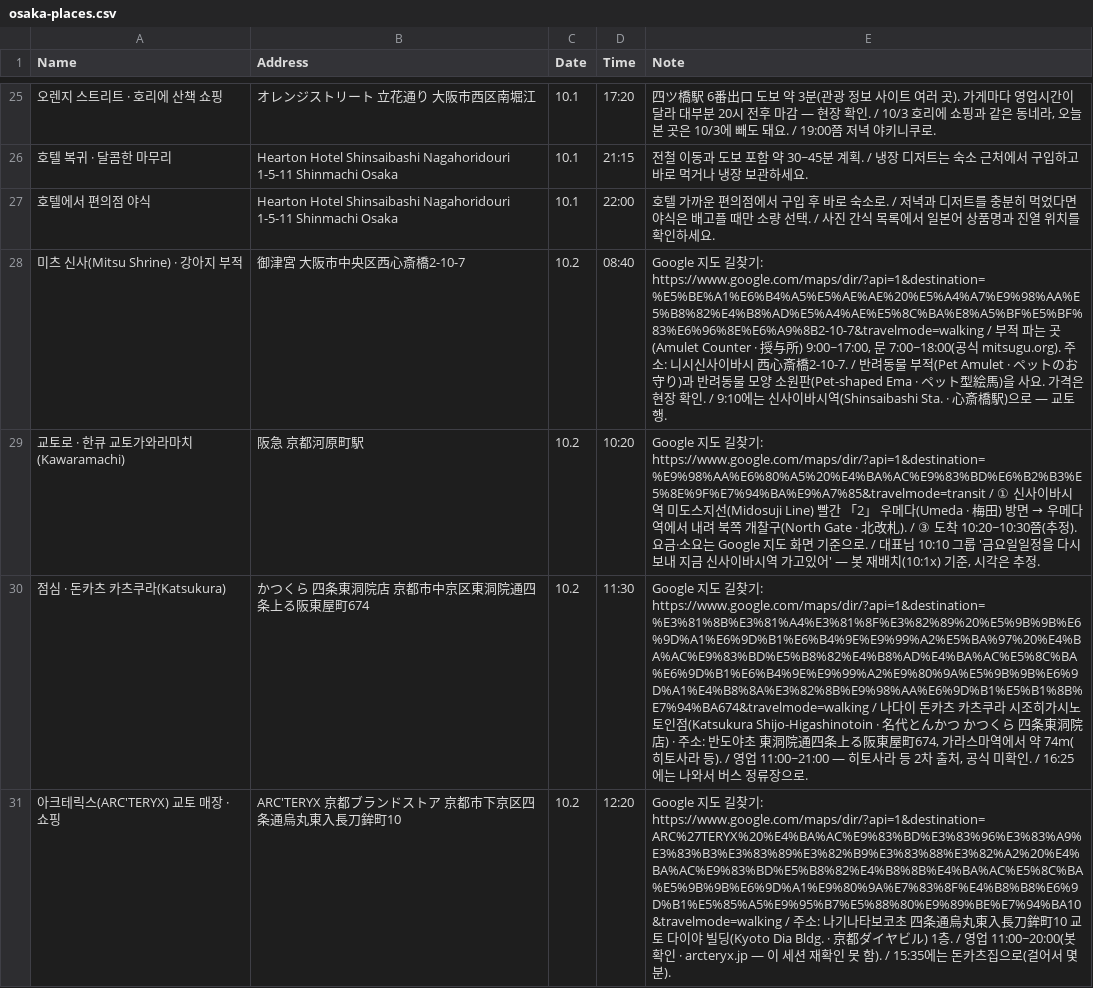
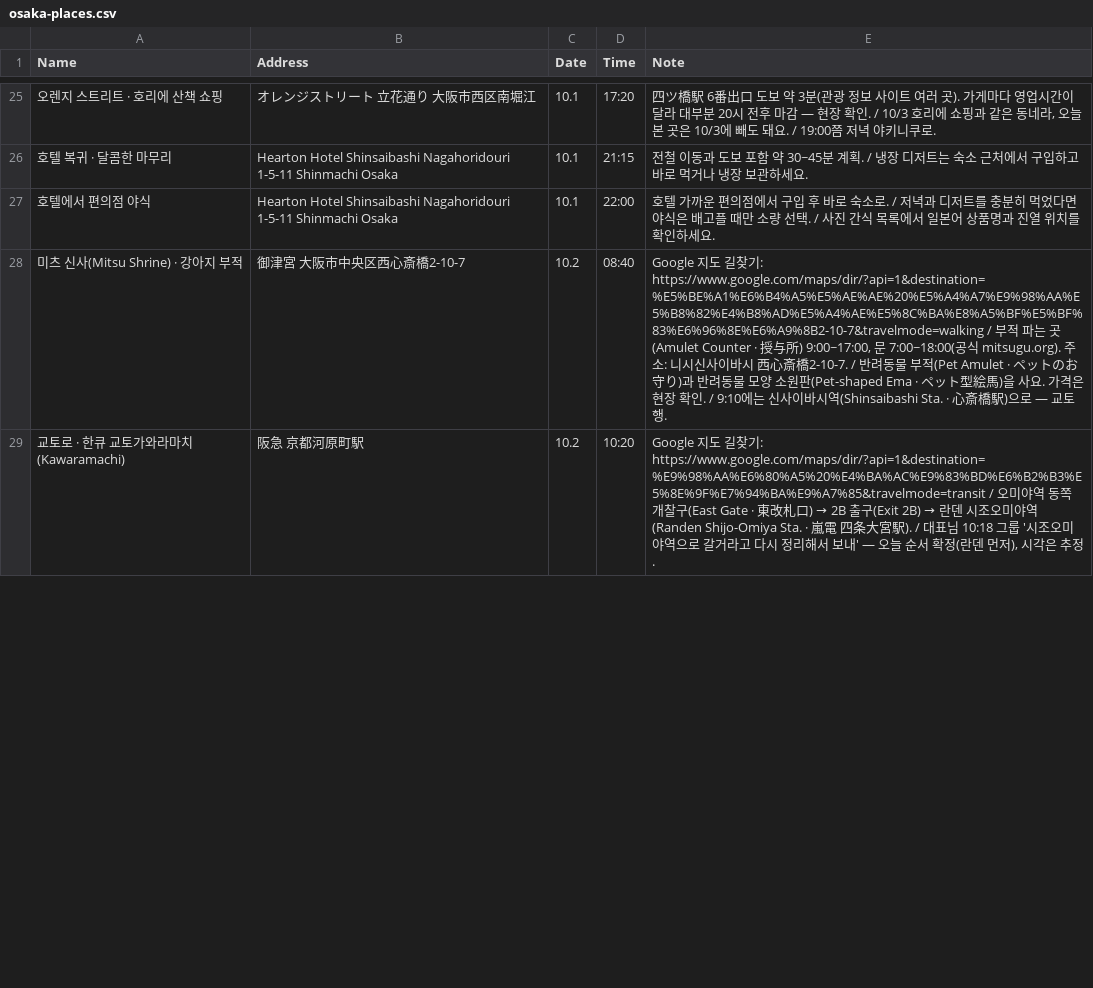
Before and after one commit to ylabel0812/osaka-days-2026, a CSV file: osaka-places.csv, drawn as a sheet; only a part is shown, gaps mark what is left out; removed rows and columns are numbered as before the commit, all else as after; the diff covers the shown part only; the diff names each change by its address in the sheet, - before the commit and + after, or states it on an @@ line.

Commit message:
Day 3: Randen first via Omiya

```diff
--- a/osaka-places.csv
+++ b/osaka-places.csv
@@ E29 (Note): …기: https://www.google.com/maps/dir/?api=1&destination=%E9%98%AA%E6%80%A5%20%E4%BA%AC%E9%83%BD%E6%B2%B3%E5%8E%9F%E7%94%BA%E9%A7%85&travelmode=transit / ① 신사이바시역 미도스지선(Midosuji Line) 빨간 「2」 우메다(Umeda · 梅田) 방면 → 우메다역에서 내려 북쪽 개찰구(North Gate · 北改札). / ③ 도착 10:20~10:30쯤(추정). 요금·소요는 Google 지도 화면 기준으로. / 대표님 10:10 그룹 '금요일일정을 다시 보내 지금 신사이바시역 가고있어' — 봇 재배치(10:1x) 기준, 시각은… → …기: https://www.google.com/maps/dir/?api=1&destination=%E9%98%AA%E6%80%A5%20%E4%BA%AC%E9%83%BD%E6%B2%B3%E5%8E%9F%E7%94%BA%E9%A7%85&travelmode=transit / 오미야역 동쪽 개찰구(East Gate · 東改札口) → 2B 출구(Exit 2B) → 란덴 시조오미야역(Randen Shijo-Omiya Sta. · 嵐電 四条大宮駅). / 대표님 10:18 그룹 '시조오미야역으로 갈거라고 다시 정리해서 보내' — 오늘 순서 확정(란덴 먼저), 시각은… @@
-row 30: 점심 · 돈카츠 카츠쿠라(Katsukura) | かつくら 四条東洞院店 京都市中京区東洞院通四条上る阪東屋町674 | 10.2 | 11:30 | Google 지도 길찾기: https://www.google.com/maps/dir/?api=1&destination=%E3%81%8B%E3%81%A4%E3%81%8F%E3%82%89%20%E5%9B%9B%E6%9D%A1%E6%9D%B1%E6%B4%9E%E9%99%A2%E5%BA%97%20%E4%BA%AC%E9%83%BD%E5%B8%82%E4%B8%AD%E4%BA%AC%E5%8C%BA%E6%9D%B1%E6%B4%9E%E9%99%A2%E9%80%9A%E5%9B%9B%E6%9D%A1%E4%B8%8A%E3%82%8B%E9%98%AA%E6%9D%B1%E5%B1%8B%E7%94%BA674&travelmode=walking / 나다이 돈카츠 카츠쿠라 시조히가시노토인점(Katsukura Shijo-Higashinotoin · 名代とんかつ かつくら 四条東洞院店) · 주소: 반도야초 東洞院通四条上る阪東屋町674, 가라스마역에서 약 74m(히토사라 등). / 영업 11:00~21:00 — 히토사라 등 2차 출처, 공식 미확인. / 16:25에는 나와서 버스 정류장으로.
-row 31: 아크테릭스(ARC'TERYX) 교토 매장 · 쇼핑 | ARC'TERYX 京都ブランドストア 京都市下京区四条通烏丸東入長刀鉾町10 | 10.2 | 12:20 | Google 지도 길찾기: https://www.google.com/maps/dir/?api=1&destination=ARC%27TERYX%20%E4%BA%AC%E9%83%BD%E3%83%96%E3%83%A9%E3%83%B3%E3%83%89%E3%82%B9%E3%83%88%E3%82%A2%20%E4%BA%AC%E9%83%BD%E5%B8%82%E4%B8%8B%E4%BA%AC%E5%8C%BA%E5%9B%9B%E6%9D%A1%E9%80%9A%E7%83%8F%E4%B8%B8%E6%9D%B1%E5%85%A5%E9%95%B7%E5%88%80%E9%89%BE%E7%94%BA10&travelmode=walking / 주소: 나기나타보코초 四条通烏丸東入長刀鉾町10 교토 다이야 빌딩(Kyoto Dia Bldg. · 京都ダイヤビル) 1층. / 영업 11:00~20:00(봇 확인 · arcteryx.jp — 이 세션 재확인 못 함). / 15:35에는 돈카츠집으로(걸어서 몇 분).
```
Also changed, not shown: 3 added rows, 1 removed row and 5 edited cells elsewhere in this file, 1 other file.
